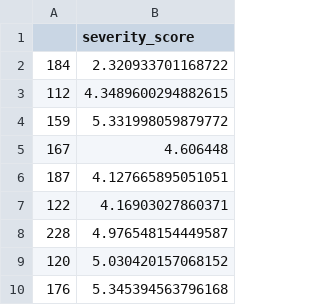
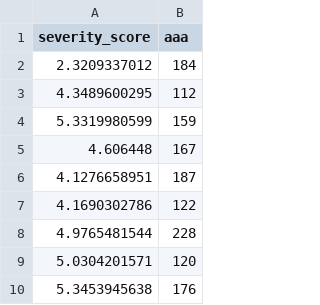
Before and after one commit to zzheng18/Hackathon-Summer-2020, a CSV file: prediction/prediction.csv, drawn as a sheet; only a part is shown; removed rows and columns are numbered as before the commit, all else as after; the diff names each change by its address in the sheet, - before the commit and + after, or states it on an @@ line.

Commit message:
pre

```diff
--- a/prediction/prediction.csv
+++ b/prediction/prediction.csv
+column A (severity_score), rows 2-10: 2.3209337012 | 4.3489600295 | 5.3319980599 | 4.606448 | 4.1276658951 | 4.1690302786 | 4.9765481544 | 5.0304201571 | 5.3453945638
-column B (severity_score), rows 2-10: 2.320933701168722 | 4.3489600294882615 | 5.331998059879772 | 4.606448 | 4.127665895051051 | 4.16903027860371 | 4.976548154449587 | 5.030420157068152 | 5.345394563796168
-B1: (empty)
+B1: aaa
```
